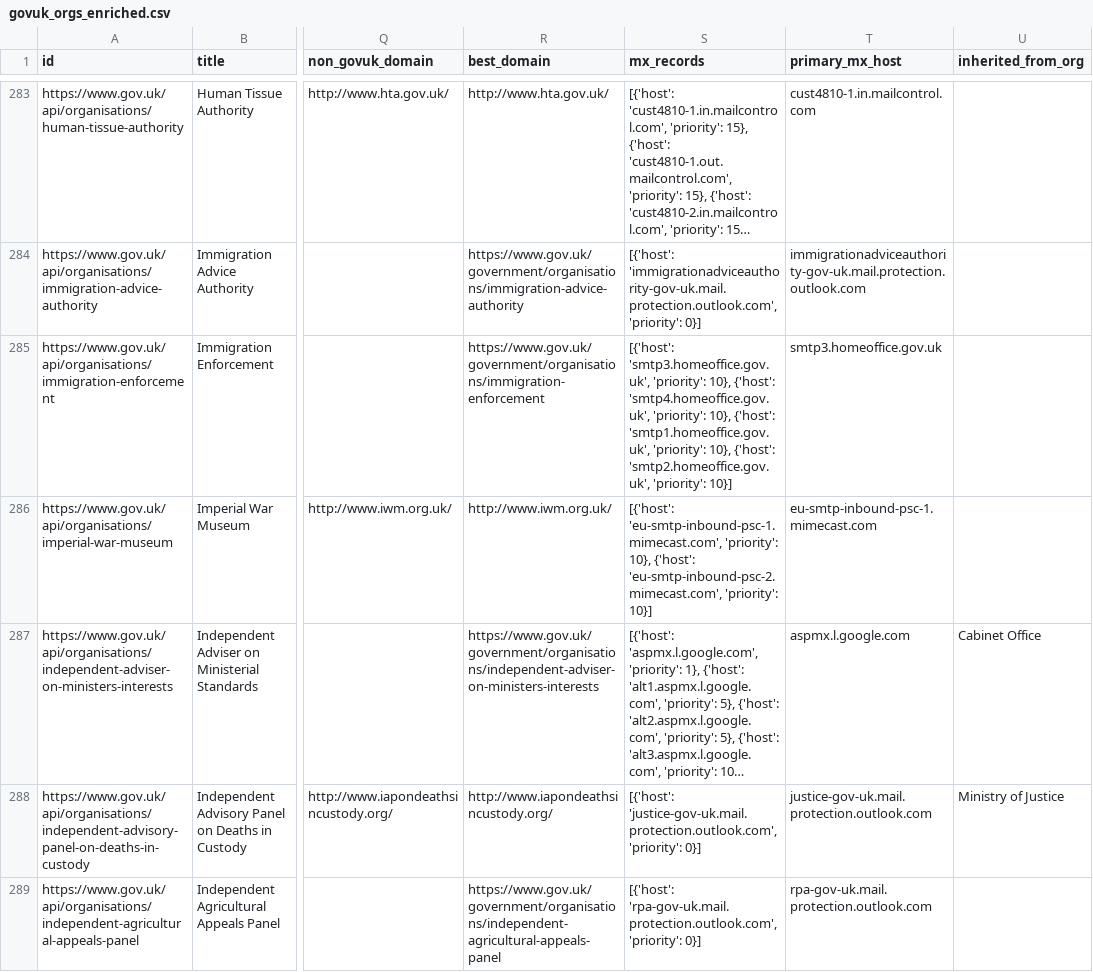
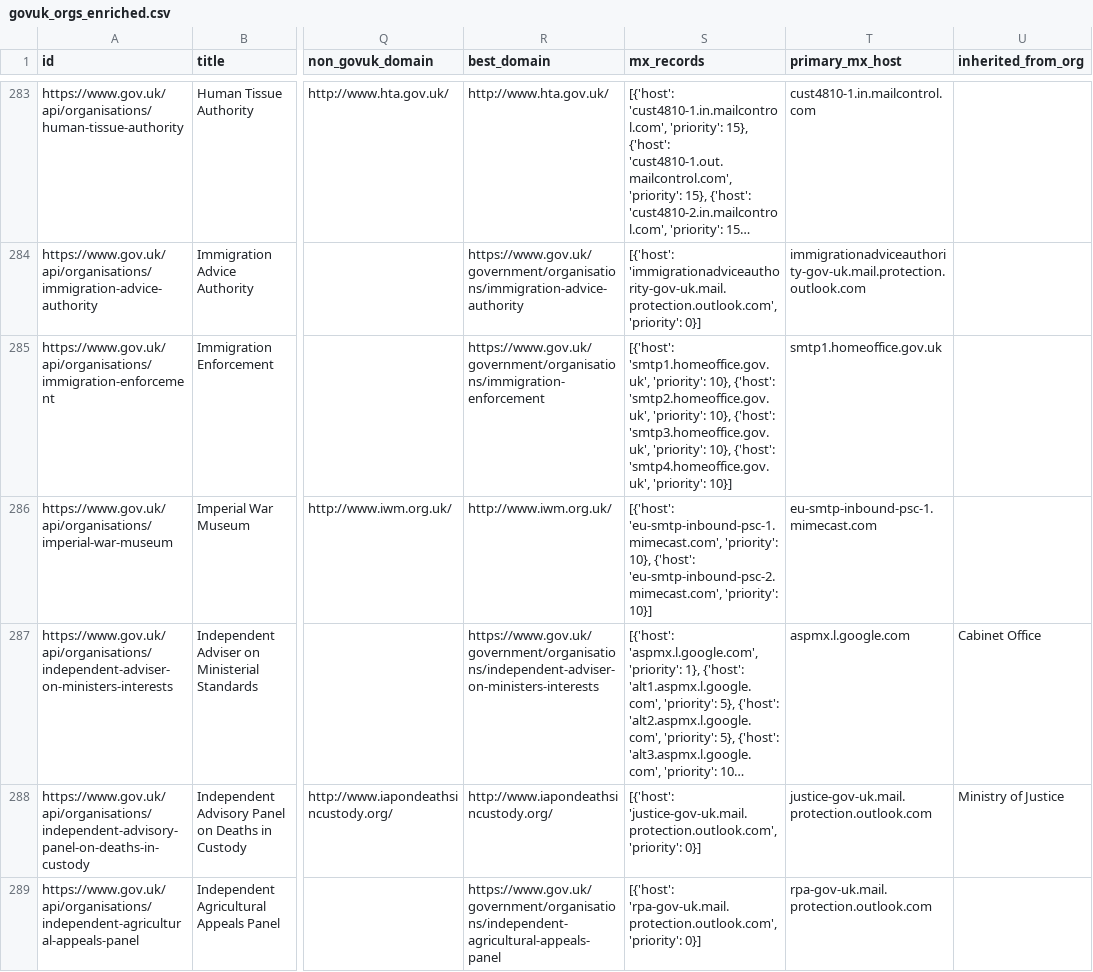
Before and after one commit to tobylivesey/uk-gov-mapper, a CSV file: data/orgs/uk/govuk_orgs_enriched.csv, drawn as a sheet; only a part is shown, gaps mark what is left out; long unchanged cells end in …; the diff covers the shown part only; the diff names each change by its address in the sheet, - before the commit and + after, or states it on an @@ line.

```diff
--- a/data/orgs/uk/govuk_orgs_enriched.csv
+++ b/data/orgs/uk/govuk_orgs_enriched.csv
-S285 (mx_records): [{'host': 'smtp3.homeoffice.gov.uk', 'priority': 10}, {'host': 'smtp4.homeoffice.gov.uk', 'priority': 10}, {'host': 'smtp1.homeoffice.gov.uk', 'priority': 10}, {'host': 'smtp2.homeoffice.gov.uk', 'priority': 10}]
+S285 (mx_records): [{'host': 'smtp1.homeoffice.gov.uk', 'priority': 10}, {'host': 'smtp2.homeoffice.gov.uk', 'priority': 10}, {'host': 'smtp3.homeoffice.gov.uk', 'priority': 10}, {'host': 'smtp4.homeoffice.gov.uk', 'priority': 10}]
-T285 (primary_mx_host): smtp3.homeoffice.gov.uk
+T285 (primary_mx_host): smtp1.homeoffice.gov.uk
```
Also changed, not shown: 123 edited cells elsewhere in this file, 5 other files.
